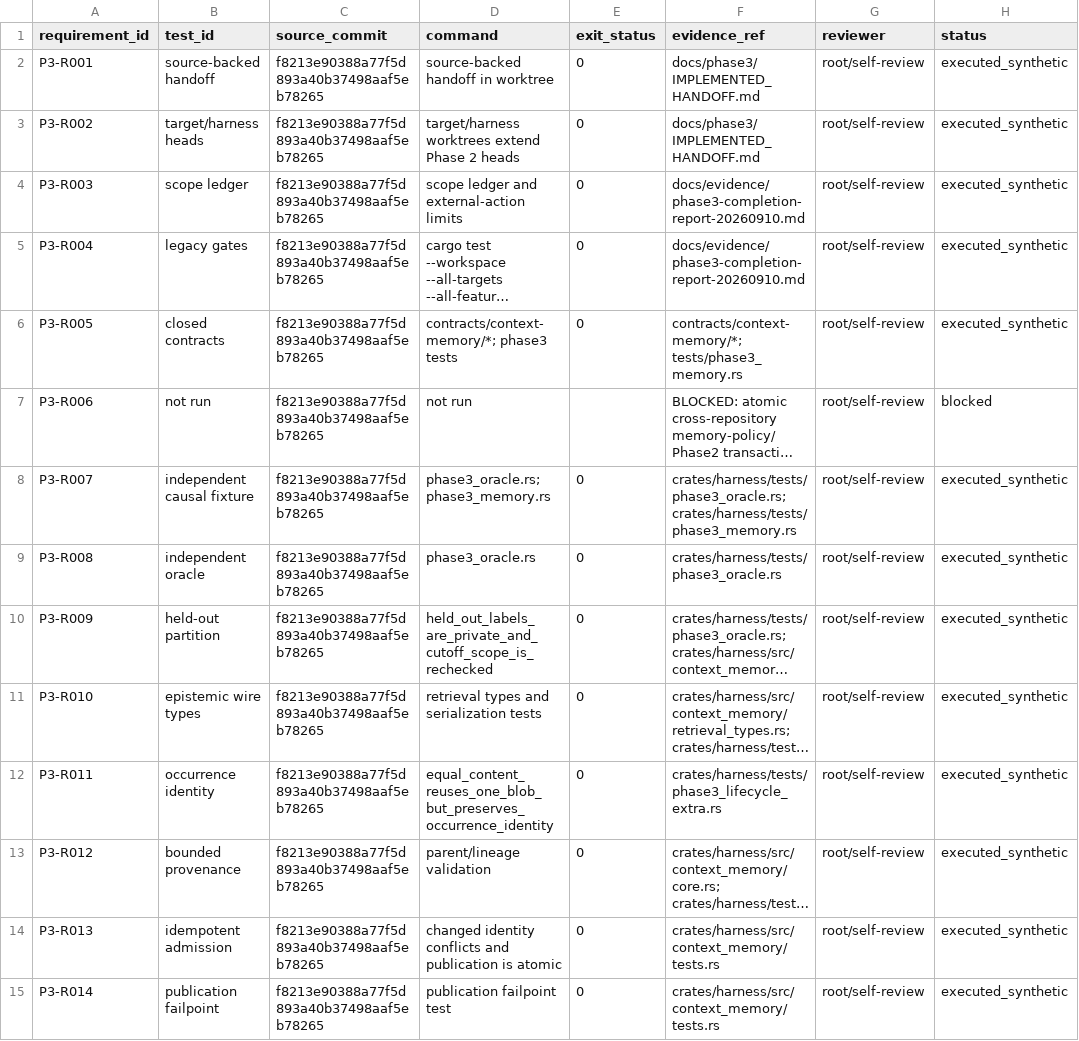
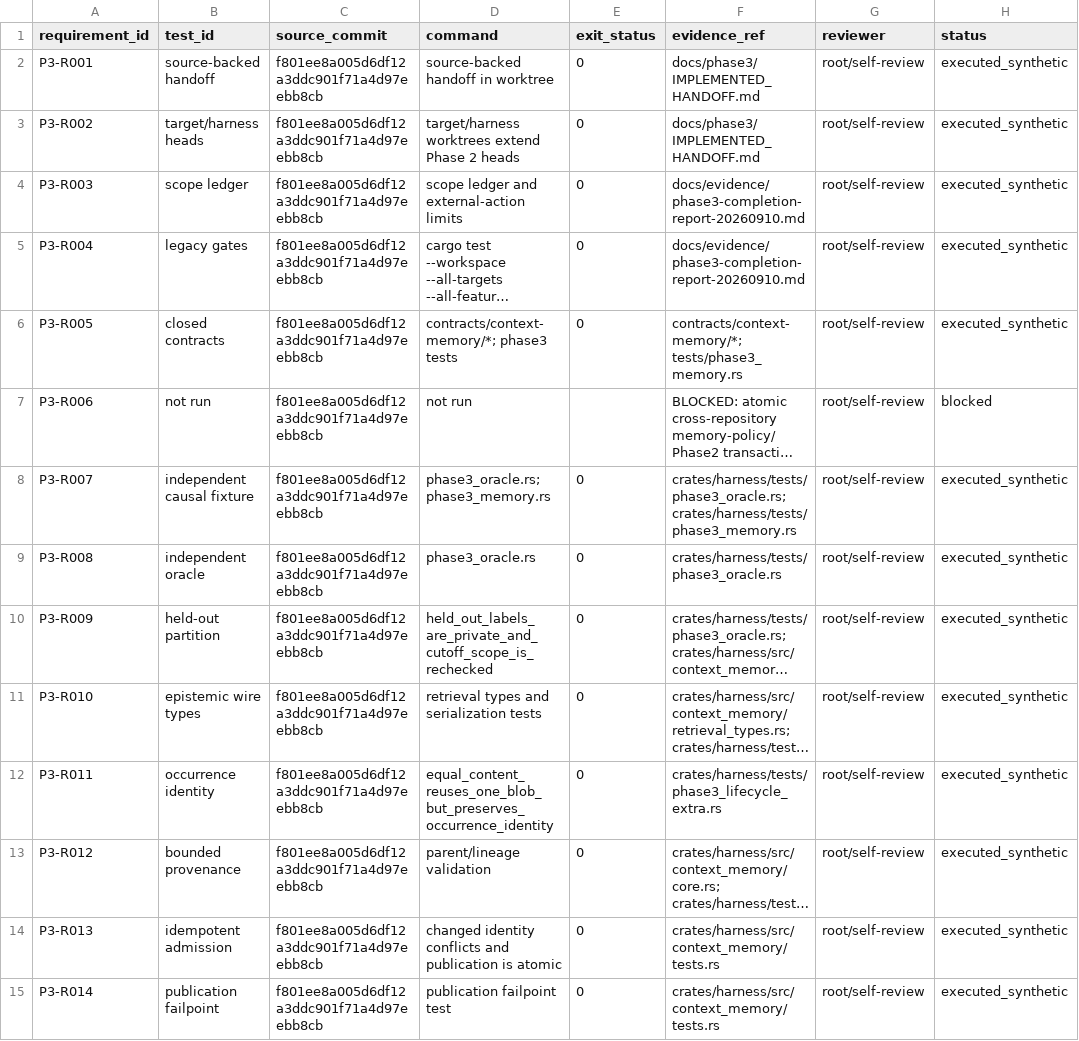
Before and after one commit to AI-Ascension/sts2-harness, a CSV file: docs/evidence/phase3-requirement-evidence.csv, drawn as a sheet; only a part is shown; long unchanged cells end in …; the diff covers the shown part only; the diff names each change by its address in the sheet, - before the commit and + after, or states it on an @@ line.

```diff
--- a/docs/evidence/phase3-requirement-evidence.csv
+++ b/docs/evidence/phase3-requirement-evidence.csv
-C2:C15 (source_commit): f8213e90388a77f5d893a40b37498aaf5eb78265
+C2:C15 (source_commit): f801ee8a005d6df12a3ddc901f71a4d97eebb8cb
```
Also changed, not shown: 76 edited cells elsewhere in this file, 3 other files.
